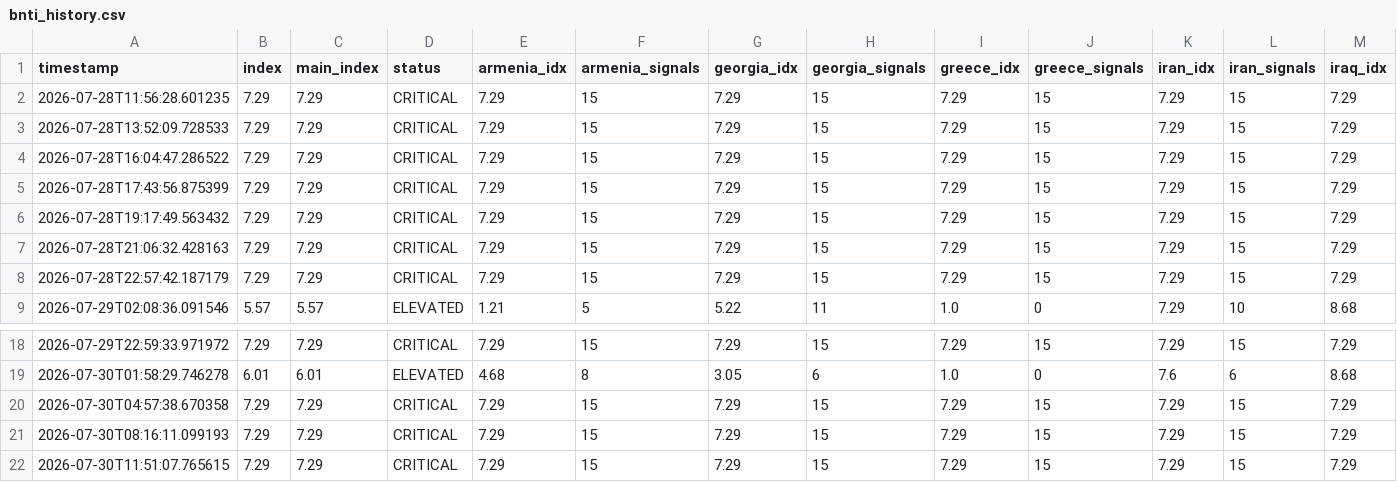
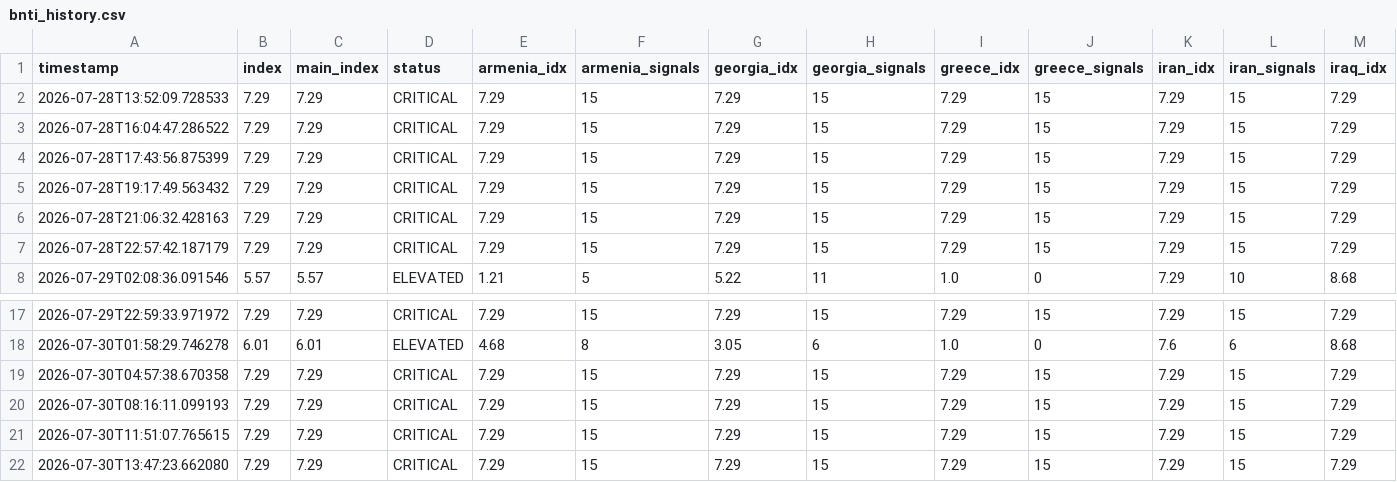
Before and after one commit to SDCofA/border-neighbor-threat-index, a CSV file: bnti_history.csv, drawn as a sheet; only a part is shown, gaps mark what is left out; removed rows and columns are numbered as before the commit, all else as after; rows hold the shown columns only; the diff names each change by its address in the sheet, - before the commit and + after, or states it on an @@ line.

```diff
--- a/bnti_history.csv
+++ b/bnti_history.csv
-row 2: 2026-07-28T11:56:28.601235 | 7.29 | 7.29 | CRITICAL | 7.29 | 15 | 7.29 | 15 | 7.29 | 15 | 7.29 | 15 | 7.29
+row 22: 2026-07-30T13:47:23.662080 | 7.29 | 7.29 | CRITICAL | 7.29 | 15 | 7.29 | 15 | 7.29 | 15 | 7.29 | 15 | 7.29
```
Also changed, not shown: 2 other files.
